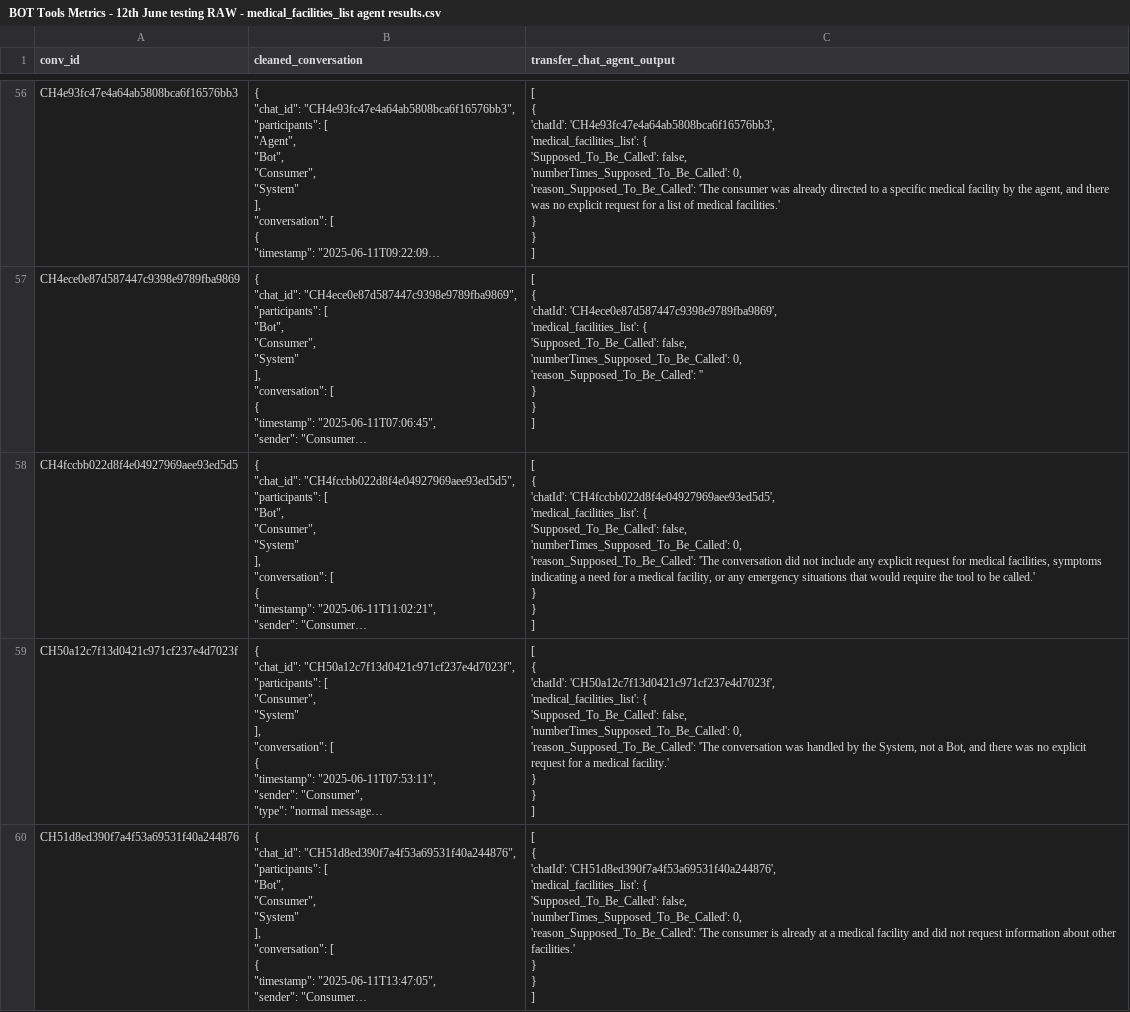
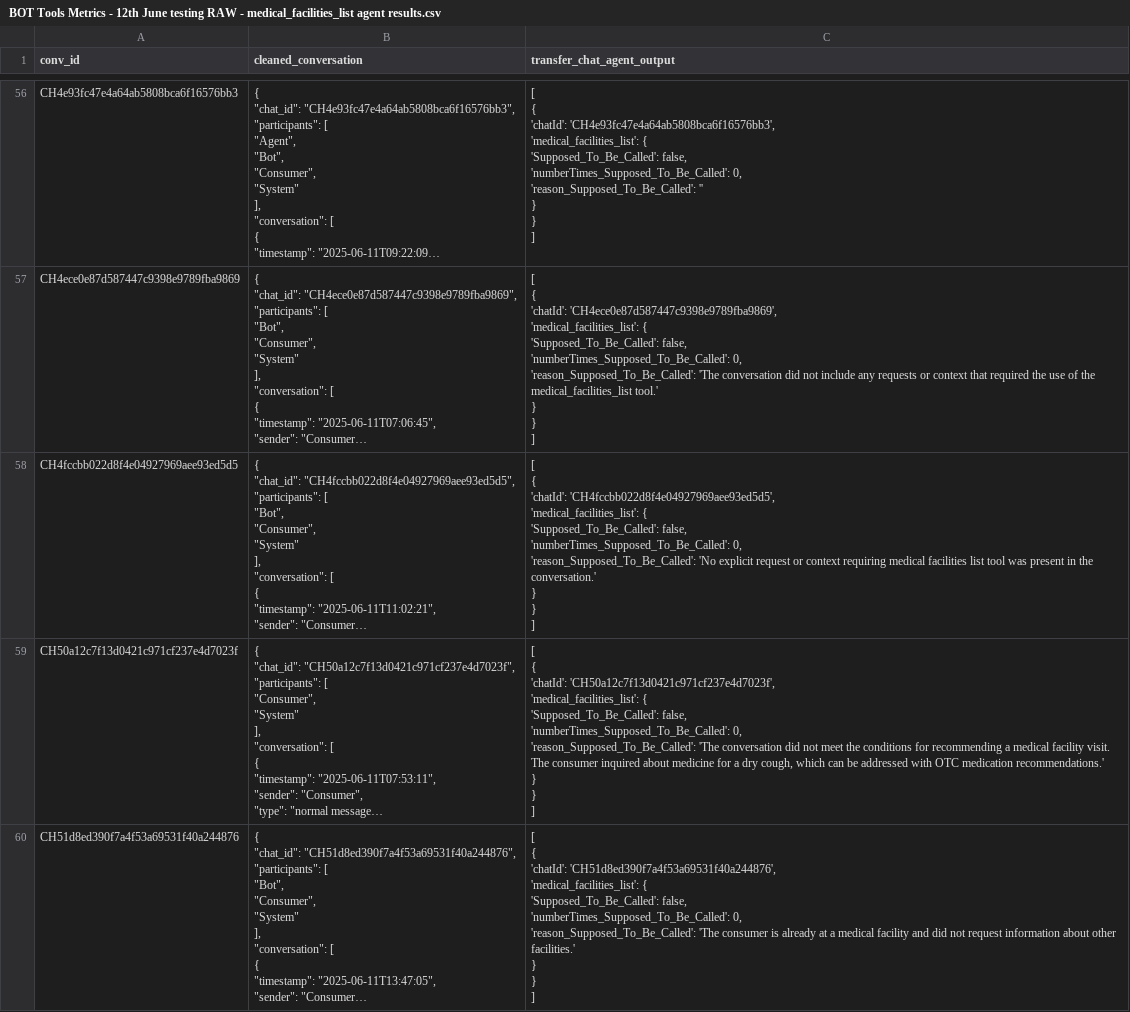
Before and after one commit to JoeElDerjany/RAG_solution_tools_issue, a CSV file: BOT Tools Metrics - 12th June testing RAW - medical_facilities_list agent results.csv, drawn as a sheet; only a part is shown, gaps mark what is left out; long unchanged cells end in …; ↵ is a line break in a cell; the diff covers the shown part only; the diff names each change by its address in the sheet, - before the commit and + after, or states it on an @@ line.

Commit message:
medical_facilities_list tool agent finalized

```diff
--- a/BOT Tools Metrics - 12th June testing RAW - medical_facilities_list agent results.csv
+++ b/BOT Tools Metrics - 12th June testing RAW - medical_facilities_list agent results.csv
-C56 (transfer_chat_agent_output): …0, ↵ 'reason_Supposed_To_Be_Called': 'The consumer was already directed to a specific medical facility by the agent, and there was no explicit request for a list of medical facilities.' ↵ } ↵ }…
+C56 (transfer_chat_agent_output): …0, ↵ 'reason_Supposed_To_Be_Called': '' ↵ } ↵ }…
-C57 (transfer_chat_agent_output): …0, ↵ 'reason_Supposed_To_Be_Called': '' ↵ } ↵ }…
+C57 (transfer_chat_agent_output): …0, ↵ 'reason_Supposed_To_Be_Called': 'The conversation did not include any requests or context that required the use of the medical_facilities_list tool.' ↵ } ↵ }…
-C58 (transfer_chat_agent_output): …0, ↵ 'reason_Supposed_To_Be_Called': 'The conversation did not include any explicit request for medical facilities, symptoms indicating a need for a medical facility, or any emergency situations that would require the tool to be called.' ↵ } ↵ }…
+C58 (transfer_chat_agent_output): …0, ↵ 'reason_Supposed_To_Be_Called': 'No explicit request or context requiring medical facilities list tool was present in the conversation.' ↵ } ↵ }…
-C59 (transfer_chat_agent_output): …'The conversation was handled by the System, not a Bot, and there was no explicit request for a medical facility.' ↵ } ↵ }…
+C59 (transfer_chat_agent_output): …'The conversation did not meet the conditions for recommending a medical facility visit. The consumer inquired about medicine for a dry cough, which can be addressed with OTC medication recommendations.' ↵ } ↵ }…
```
Also changed, not shown: 59 edited cells elsewhere in this file, 2 other files.
